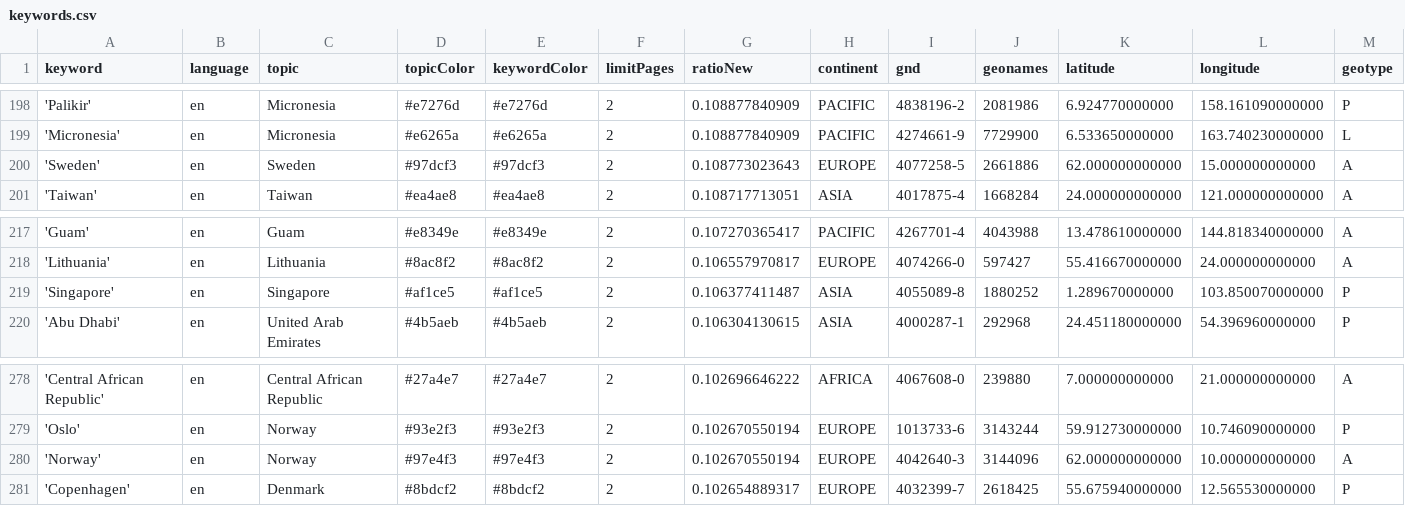
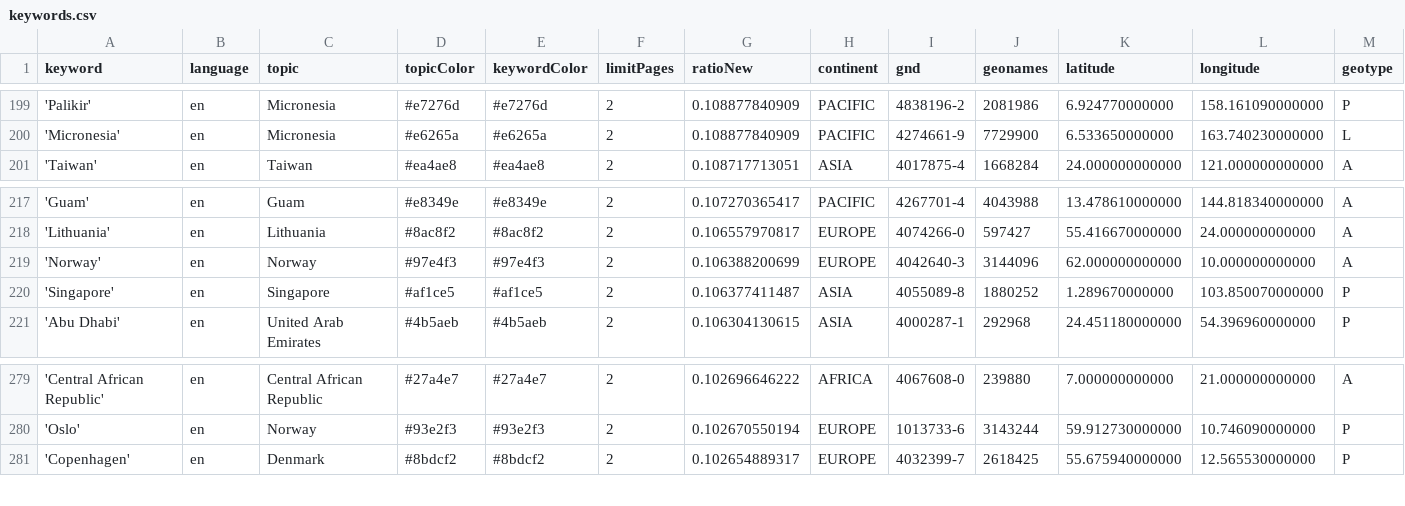
Before and after one commit to mizilett-news/locationWhisperer, a CSV file: keywords.csv, drawn as a sheet; only a part is shown, gaps mark what is left out; removed rows and columns are numbered as before the commit, all else as after; rows hold the shown columns only; the diff covers the shown part only; the diff names each change by its address in the sheet, - before the commit and + after, or states it on an @@ line.

```diff
--- a/keywords.csv
+++ b/keywords.csv
-row 200: 'Sweden' | en | Sweden | #97dcf3 | #97dcf3 | 2 | 0.108773023643 | EUROPE | 4077258-5 | 2661886 | 62.000000000000 | 15.000000000000 | A
+row 219: 'Norway' | en | Norway | #97e4f3 | #97e4f3 | 2 | 0.106388200699 | EUROPE | 4042640-3 | 3144096 | 62.000000000000 | 10.000000000000 | A
-row 280: 'Norway' | en | Norway | #97e4f3 | #97e4f3 | 2 | 0.102670550194 | EUROPE | 4042640-3 | 3144096 | 62.000000000000 | 10.000000000000 | A
```
Also changed, not shown: 5 added rows and 4 removed rows elsewhere in this file, csv/news_2025_11.csv, csv/news_2025_12.csv.
